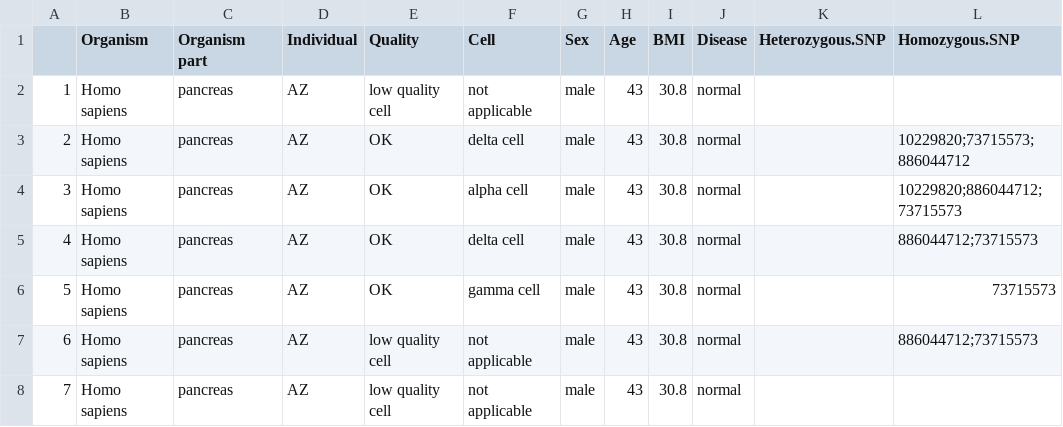
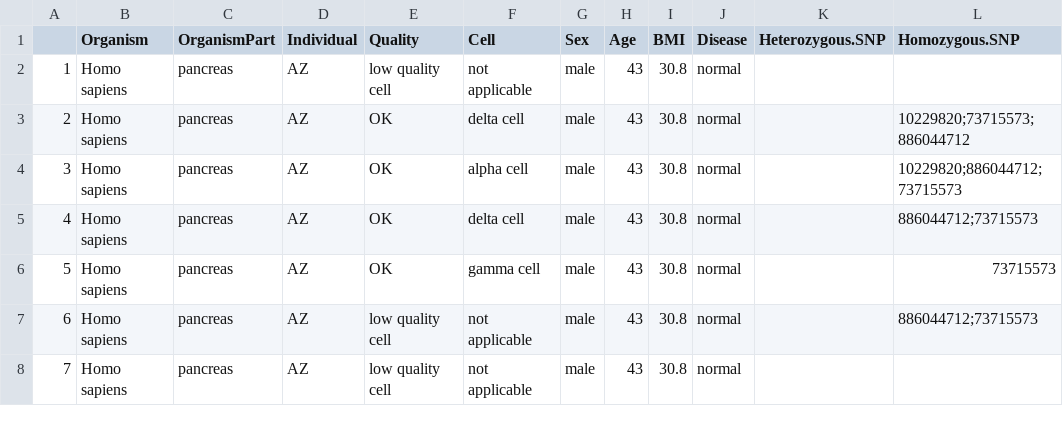
Before and after one commit to NCBI-Hackathons/ViRGo, a CSV file: m1_sub.csv, drawn as a sheet; only a part is shown.

```diff
--- a/m1_sub.csv
+++ b/m1_sub.csv
@@ -1,2 +1,2 @@
-"","Organism","Organism part","Individual","Quality","Cell","Sex","Age","BMI","Disease","Heterozygous.SNP","Homozygous.SNP"
+"","Organism","OrganismPart","Individual","Quality","Cell","Sex","Age","BMI","Disease","Heterozygous.SNP","Homozygous.SNP"
 "1","Homo sapiens","pancreas","AZ","low quality cell","not applicable","male","43","30.8","normal","",""
```
Also changed, not shown: 5 other files.
